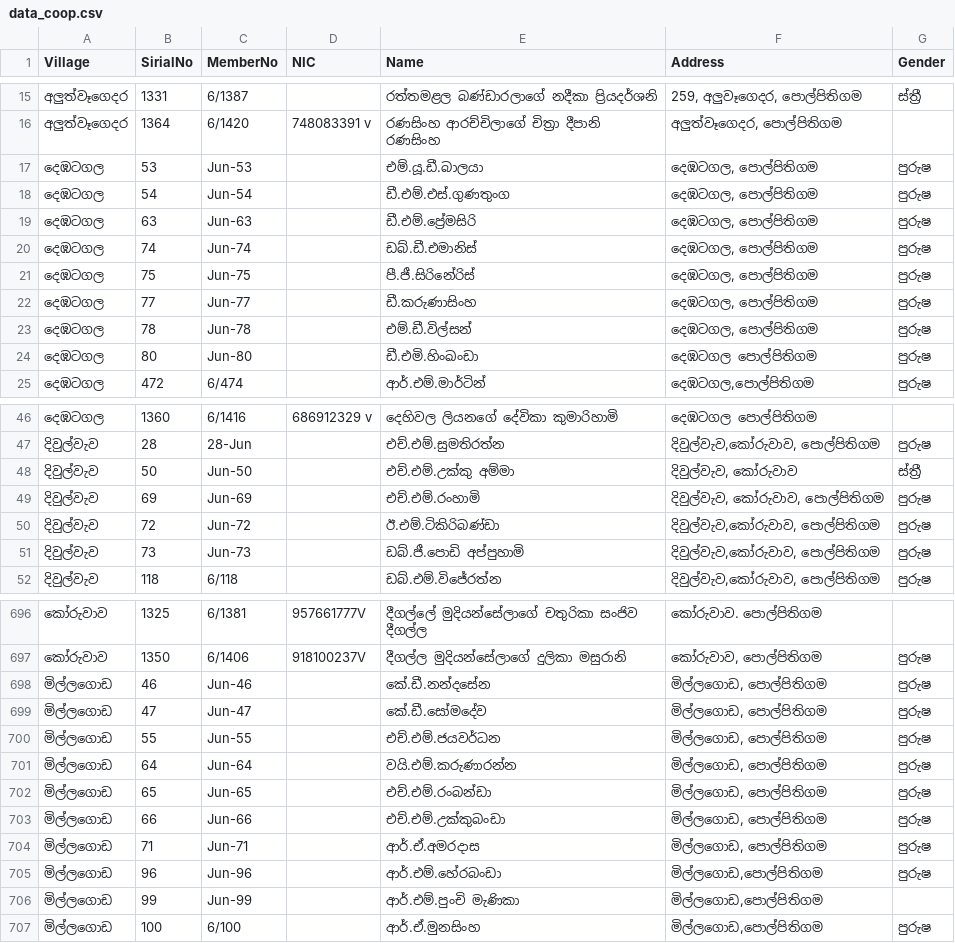
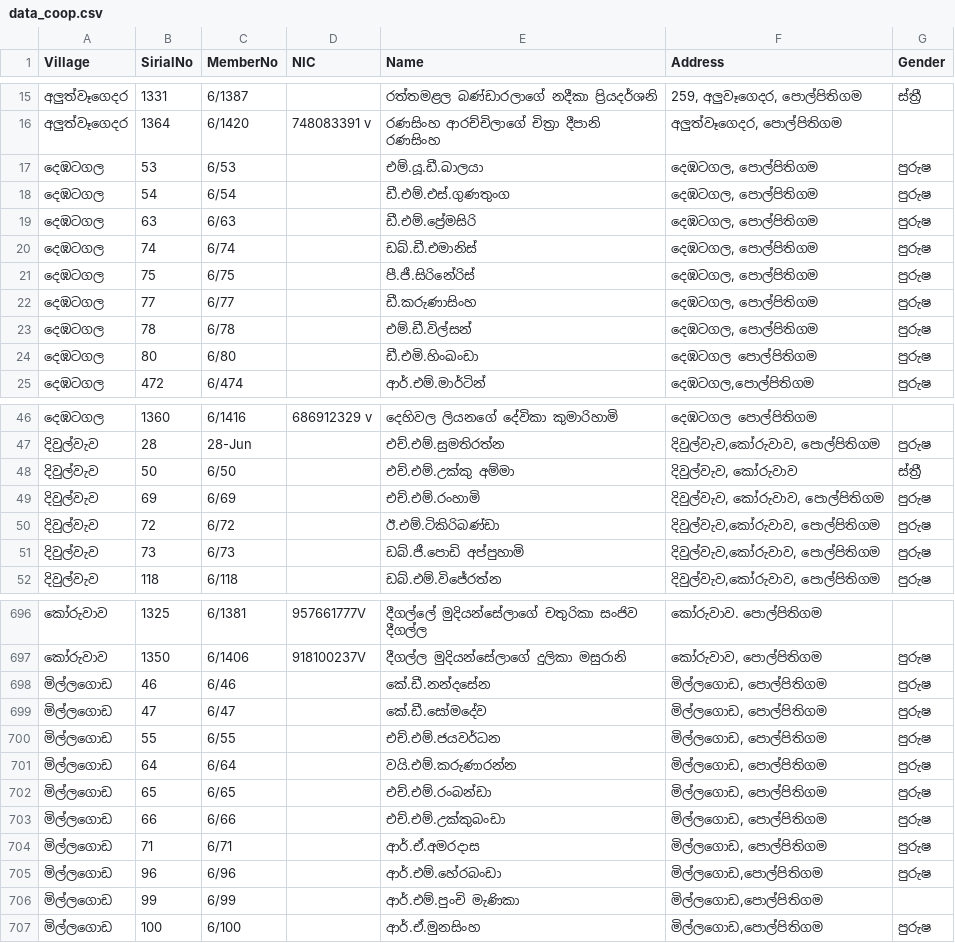
Before and after one commit to kavindugit/co-op, a CSV file: data_coop.csv, drawn as a sheet; only a part is shown, gaps mark what is left out; the diff covers the shown part only.

```diff
--- a/data_coop.csv
+++ b/data_coop.csv
@@ -16,10 +16,10 @@
 අලුත්වෑගෙදර,1364,6/1420,748083391 v,රණසිංහ ආරච්චිලාගේ චිත්‍රා දීපානි රණසිංහ,"අලුත්වෑගෙදර, පොල්පිතිගම",
-දෙඹටගල,53,Jun-53,,එම්.යූ.ඩී.බාලයා,"දෙඹටගල, පොල්පිතිගම",පුරුෂ
-දෙඹටගල,54,Jun-54,,ඩී.එම්.එස්.ගුණතුංග,"දෙඹටගල, පොල්පිතිගම",පුරුෂ
-දෙඹටගල,63,Jun-63,,ඩී.එම්.ප්‍රේමසිරි,"දෙඹටගල, පොල්පිතිගම",පුරුෂ
-දෙඹටගල,74,Jun-74,,ඩබ්.ඩී.එමානිස්,"දෙඹටගල, පොල්පිතිගම",පුරුෂ
-දෙඹටගල,75,Jun-75,,පී.ජී.සිරිනේරිස්,"දෙඹටගල, පොල්පිතිගම",පුරුෂ
-දෙඹටගල,77,Jun-77,,ඩී.කරුණාසිංහ,"දෙඹටගල, පොල්පිතිගම",පුරුෂ
-දෙඹටගල,78,Jun-78,,එම්.ඩී.විල්සන්,"දෙඹටගල, පොල්පිතිගම",පුරුෂ
-දෙඹටගල,80,Jun-80,,ඩී.එමි.හිංඛංඩා,දෙඹටගල පොල්පිතිගම,පුරුෂ
+දෙඹටගල,53,6/53,,එම්.යූ.ඩී.බාලයා,"දෙඹටගල, පොල්පිතිගම",පුරුෂ
+දෙඹටගල,54,6/54,,ඩී.එම්.එස්.ගුණතුංග,"දෙඹටගල, පොල්පිතිගම",පුරුෂ
+දෙඹටගල,63,6/63,,ඩී.එම්.ප්‍රේමසිරි,"දෙඹටගල, පොල්පිතිගම",පුරුෂ
+දෙඹටගල,74,6/74,,ඩබ්.ඩී.එමානිස්,"දෙඹටගල, පොල්පිතිගම",පුරුෂ
+දෙඹටගල,75,6/75,,පී.ජී.සිරිනේරිස්,"දෙඹටගල, පොල්පිතිගම",පුරුෂ
+දෙඹටගල,77,6/77,,ඩී.කරුණාසිංහ,"දෙඹටගල, පොල්පිතිගම",පුරුෂ
+දෙඹටගල,78,6/78,,එම්.ඩී.විල්සන්,"දෙඹටගල, පොල්පිතිගම",පුරුෂ
+දෙඹටගල,80,6/80,,ඩී.එමි.හිංඛංඩා,දෙඹටගල පොල්පිතිගම,පුරුෂ
 දෙඹටගල,472,6/474,,ආර්.එම්.මාර්ටින්,"දෙඹටගල,පොල්පිතිගම",පුරුෂ
@@ -47,6 +47,6 @@
 දිවුල්වැව,28,28-Jun,,එච්.එම්.සුමතිරත්න,"දිවුල්වැව,කෝරුවාව, පොල්පිතිගම",පුරුෂ
-දිවුල්වැව,50,Jun-50,,එච්.එම්.උක්කු අම්මා,"දිවුල්වැව, කෝරුවාව",ස්ත්‍රී
-දිවුල්වැව,69,Jun-69,,එච්.එම්.රංහාමි,"දිවුල්වැව, කෝරුවාව, පොල්පිතිගම",පුරුෂ
-දිවුල්වැව,72,Jun-72,,ඊ.එම්.ටිකිරිබණ්ඩා,"දිවුල්වැව,කෝරුවාව, පොල්පිතිගම",පුරුෂ
-දිවුල්වැව,73,Jun-73,,ඩබ්.ජී.පොඩි අප්පුහාමි,"දිවුල්වැව,කෝරුවාව, පොල්පිතිගම",පුරුෂ
+දිවුල්වැව,50,6/50,,එච්.එම්.උක්කු අම්මා,"දිවුල්වැව, කෝරුවාව",ස්ත්‍රී
+දිවුල්වැව,69,6/69,,එච්.එම්.රංහාමි,"දිවුල්වැව, කෝරුවාව, පොල්පිතිගම",පුරුෂ
+දිවුල්වැව,72,6/72,,ඊ.එම්.ටිකිරිබණ්ඩා,"දිවුල්වැව,කෝරුවාව, පොල්පිතිගම",පුරුෂ
+දිවුල්වැව,73,6/73,,ඩබ්.ජී.පොඩි අප්පුහාමි,"දිවුල්වැව,කෝරුවාව, පොල්පිතිගම",පුරුෂ
 දිවුල්වැව,118,6/118,,ඩබ්.එම්.විජේරත්න,"දිවුල්වැව,කෝරුවාව, පොල්පිතිගම",පුරුෂ
@@ -697,11 +697,11 @@
 කෝරුවාව,1350,6/1406,918100237V,දීගල්ල මුදියන්සේලාගේ දුලිකා මසුරානි,"කෝරුවාව, පොල්පිතිගම",පුරුෂ
-මිල්ලගොඩ,46,Jun-46,,කේ.ඩී.නන්දසේන,"මිල්ලගොඩ, පොල්පිතිගම",පුරුෂ
-මිල්ලගොඩ,47,Jun-47,,කේ.ඩී.සෝමදේව,"මිල්ලගොඩ, පොල්පිතිගම",පුරුෂ
-මිල්ලගොඩ,55,Jun-55,,එච්.එම්.ජයවර්ධන,"මිල්ලගොඩ, පොල්පිතිගම",පුරුෂ
-මිල්ලගොඩ,64,Jun-64,,වයි.එම්.කරුණාරන්න,"මිල්ලගොඩ, පොල්පිතිගම",පුරුෂ
-මිල්ලගොඩ,65,Jun-65,,එච්.එම්.රංබන්ඩා,"මිල්ලගොඩ, පොල්පිතිගම",පුරුෂ
-මිල්ලගොඩ,66,Jun-66,,එච්.එම්.උක්කුබංඩා,"මිල්ලගොඩ, පොල්පිතිගම",පුරුෂ
-මිල්ලගොඩ,71,Jun-71,,ආර්.ඒ.අමරදාස,"මිල්ලගොඩ, පොල්පිතිගම",පුරුෂ
-මිල්ලගොඩ,96,Jun-96,,ආර්.එම්.හේරබංඩා,"මිල්ලගොඩ,පොල්පිතිගම",පුරුෂ
-මිල්ලගොඩ,99,Jun-99,,ආර්.එම්.පුංචි මැණිකා,"මිල්ලගොඩ,පොල්පිතිගම",
+මිල්ලගොඩ,46,6/46,,කේ.ඩී.නන්දසේන,"මිල්ලගොඩ, පොල්පිතිගම",පුරුෂ
+මිල්ලගොඩ,47,6/47,,කේ.ඩී.සෝමදේව,"මිල්ලගොඩ, පොල්පිතිගම",පුරුෂ
+මිල්ලගොඩ,55,6/55,,එච්.එම්.ජයවර්ධන,"මිල්ලගොඩ, පොල්පිතිගම",පුරුෂ
+මිල්ලගොඩ,64,6/64,,වයි.එම්.කරුණාරන්න,"මිල්ලගොඩ, පොල්පිතිගම",පුරුෂ
+මිල්ලගොඩ,65,6/65,,එච්.එම්.රංබන්ඩා,"මිල්ලගොඩ, පොල්පිතිගම",පුරුෂ
+මිල්ලගොඩ,66,6/66,,එච්.එම්.උක්කුබංඩා,"මිල්ලගොඩ, පොල්පිතිගම",පුරුෂ
+මිල්ලගොඩ,71,6/71,,ආර්.ඒ.අමරදාස,"මිල්ලගොඩ, පොල්පිතිගම",පුරුෂ
+මිල්ලගොඩ,96,6/96,,ආර්.එම්.හේරබංඩා,"මිල්ලගොඩ,පොල්පිතිගම",පුරුෂ
+මිල්ලගොඩ,99,6/99,,ආර්.එම්.පුංචි මැණිකා,"මිල්ලගොඩ,පොල්පිතිගම",
 මිල්ලගොඩ,100,6/100,,ආර්.ඒ.මුනසිංහ,"මිල්ලගොඩ,පොල්පිතිගම",පුරුෂ
```
Also changed, not shown: 84 edited cells elsewhere in this file.
